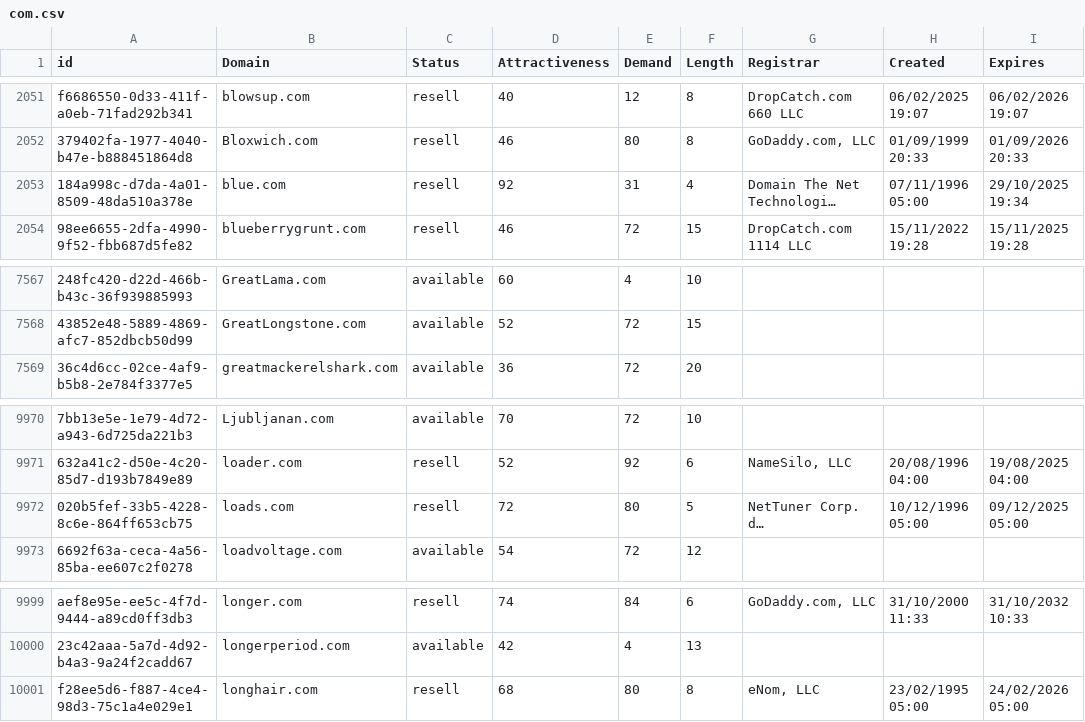
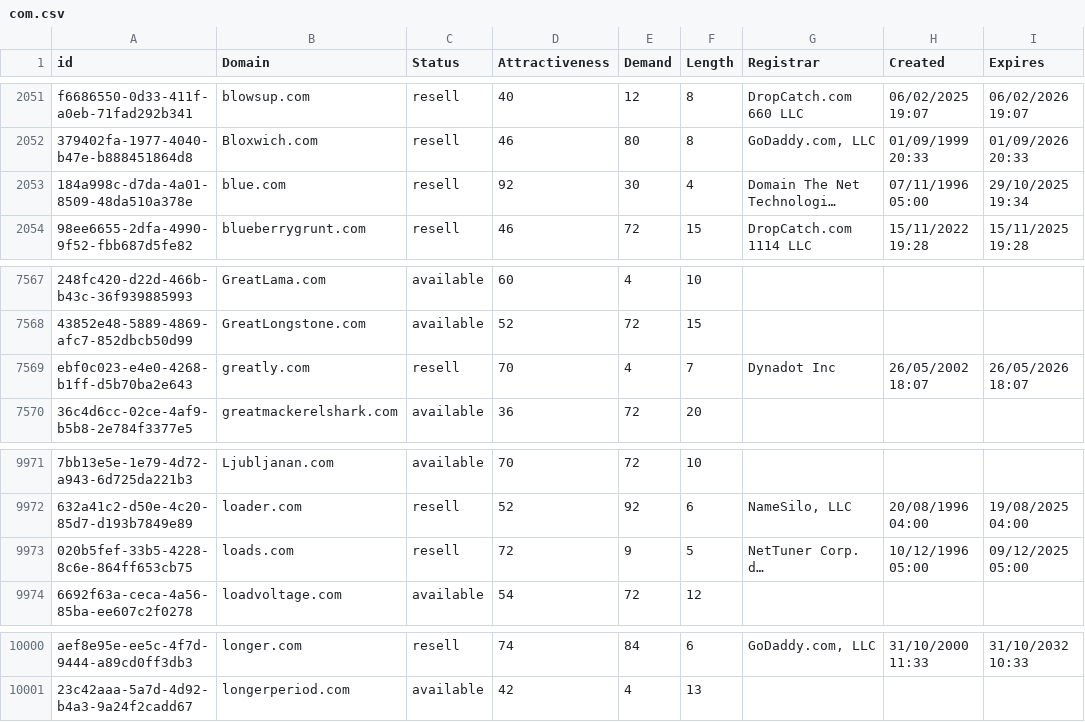
Before and after one commit to UniqueDomains/com-oneword-domains, a CSV file: com.csv, drawn as a sheet; only a part is shown, gaps mark what is left out; long unchanged cells end in …; removed rows and columns are numbered as before the commit, all else as after; the diff names each change by its address in the sheet, - before the commit and + after, or states it on an @@ line.

Commit message:
Domains update

```diff
--- a/com.csv
+++ b/com.csv
-E2053 (Demand): 31
+E2053 (Demand): 30
+row 7569: ebf0c023-e4e0-4268-b1ff-d5b70ba2e643 | greatly.com | resell | 70 | 4 | 7 | Dynadot Inc | 26/05/2002 18:07 | 26/05/2026 18:07
-E9973 (Demand): 80
+E9973 (Demand): 9
-row 10001: f28ee5d6-f887-4ce4-98d3-75c1a4e029e1 | longhair.com | resell | 68 | 80 | 8 | eNom, LLC | 23/02/1995 05:00 | 24/02/2026 05:00
```
Also changed, not shown: 1 other file.
